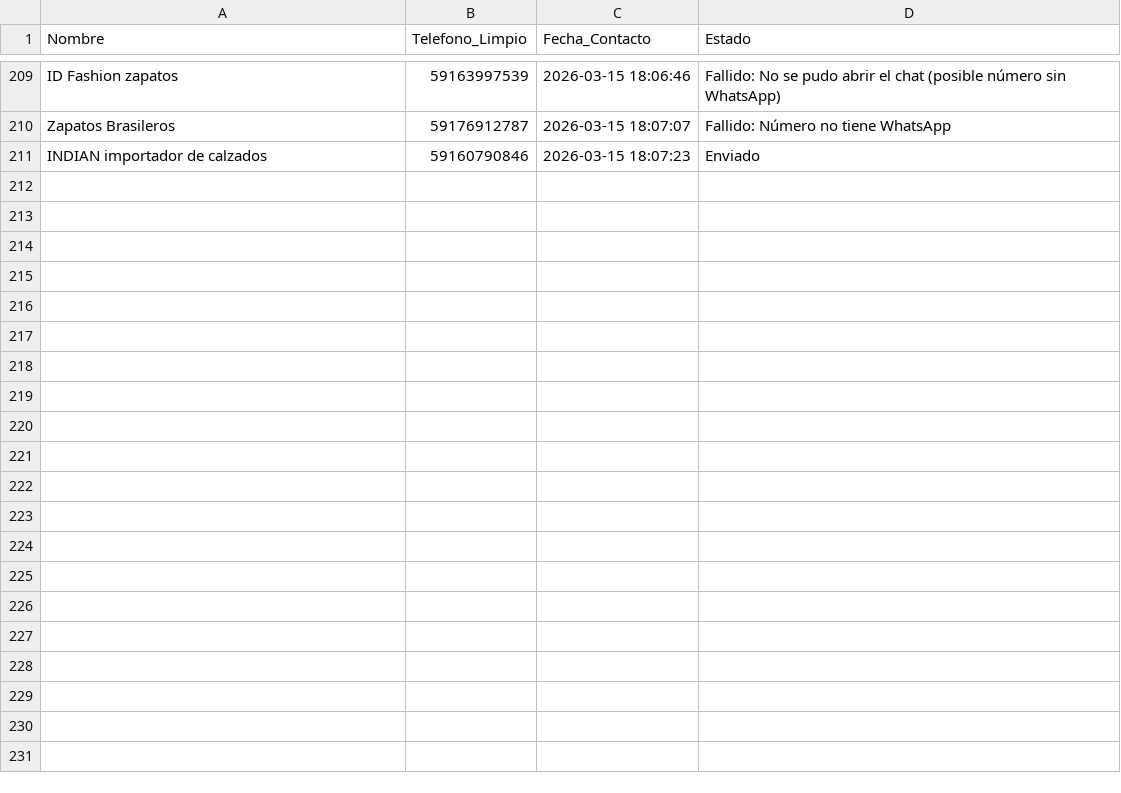
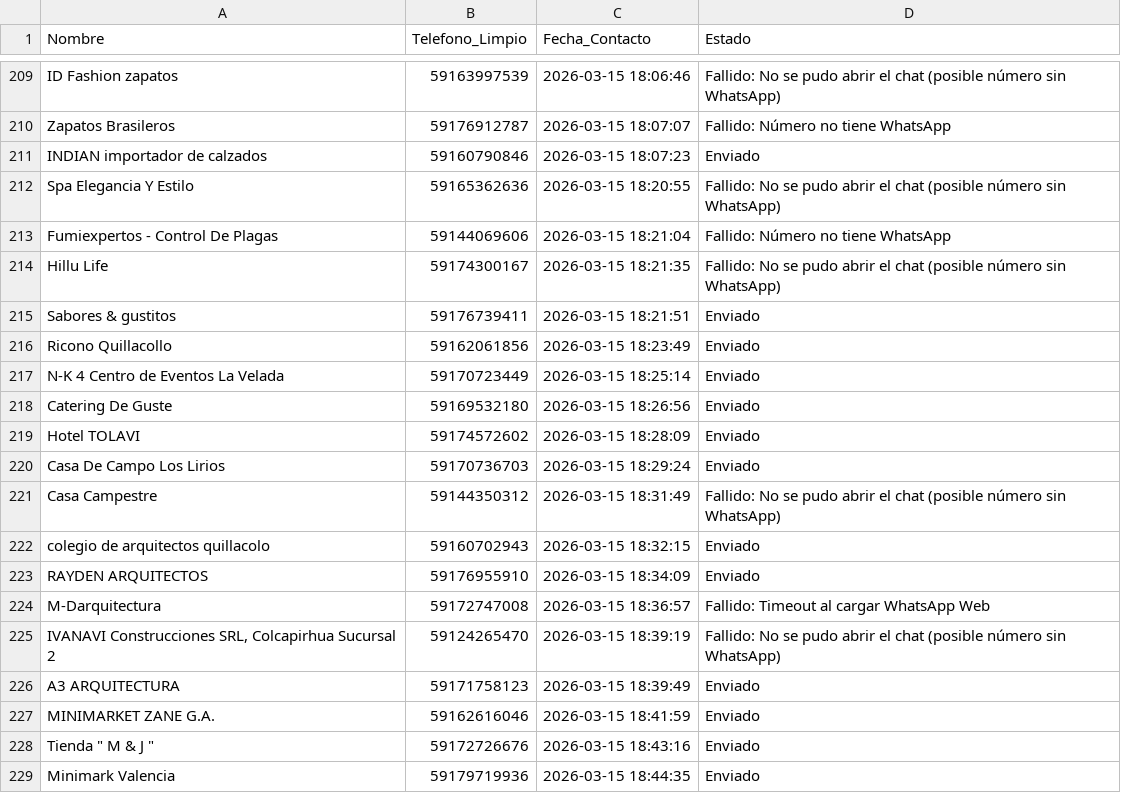
Before and after one commit to W1ll14m-pixel/Negocios-sin-web, a CSV file: contactados.csv, drawn as a sheet; only a part is shown, gaps mark what is left out.

Commit message:
chore: actualizar contactados [2026-03-15 18:46]

```diff
--- a/contactados.csv
+++ b/contactados.csv
@@ -211 +211,19 @@ Zapatos Brasileros,59176912787,2026-03-15 18:07:07,Fallido: Número no tiene Wha
 INDIAN importador de calzados,59160790846,2026-03-15 18:07:23,Enviado
+Spa Elegancia Y Estilo,59165362636,2026-03-15 18:20:55,Fallido: No se pudo abrir el chat (posible número sin WhatsApp)
+Fumiexpertos - Control De Plagas,59144069606,2026-03-15 18:21:04,Fallido: Número no tiene WhatsApp
+Hillu Life,59174300167,2026-03-15 18:21:35,Fallido: No se pudo abrir el chat (posible número sin WhatsApp)
+Sabores & gustitos,59176739411,2026-03-15 18:21:51,Enviado
+Ricono Quillacollo,59162061856,2026-03-15 18:23:49,Enviado
+N-K 4 Centro de Eventos La Velada,59170723449,2026-03-15 18:25:14,Enviado
+Catering De Guste,59169532180,2026-03-15 18:26:56,Enviado
+Hotel TOLAVI,59174572602,2026-03-15 18:28:09,Enviado
+Casa De Campo Los Lirios,59170736703,2026-03-15 18:29:24,Enviado
+Casa Campestre,59144350312,2026-03-15 18:31:49,Fallido: No se pudo abrir el chat (posible número sin WhatsApp)
+colegio de arquitectos quillacolo,59160702943,2026-03-15 18:32:15,Enviado
+RAYDEN ARQUITECTOS,59176955910,2026-03-15 18:34:09,Enviado
+M-Darquitectura,59172747008,2026-03-15 18:36:57,Fallido: Timeout al cargar WhatsApp Web
+"IVANAVI Construcciones SRL, Colcapirhua Sucursal 2",59124265470,2026-03-15 18:39:19,Fallido: No se pudo abrir el chat (posible número sin WhatsApp)
+A3 ARQUITECTURA,59171758123,2026-03-15 18:39:49,Enviado
+MINIMARKET ZANE G.A.,59162616046,2026-03-15 18:41:59,Enviado
+"Tienda "" M & J """,59172726676,2026-03-15 18:43:16,Enviado
+Minimark Valencia,59179719936,2026-03-15 18:44:35,Enviado
```
Also changed, not shown: historico_contactos.csv, 1 other file.
